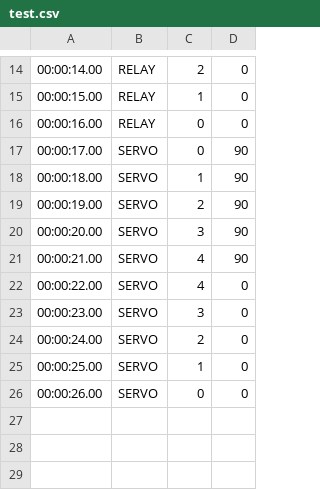
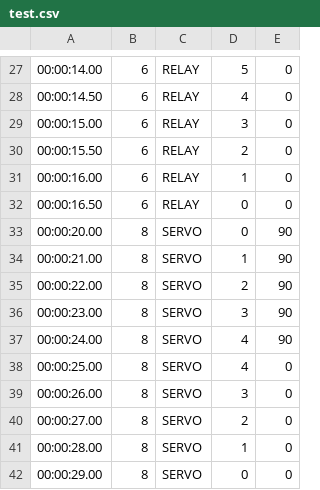
Before and after one commit to xtruan/animatronic-control, a CSV file: raspi/test.csv, drawn as a sheet; only a part is shown, gaps mark what is left out; removed rows and columns are numbered as before the commit, all else as after; the diff covers the shown part only; the diff names each change by its address in the sheet, - before the commit and + after, or states it on an @@ line.

```diff
--- a/raspi/test.csv
+++ b/raspi/test.csv
+column B, row 27: 6; row 29: 6; row 31: 6; rows 33-39: all 8
-D27: 2
+D27: 5
+row 28: 00:00:14.50 | 6 | RELAY | 4 | 0
-D29: 1
+D29: 3
+row 30: 00:00:15.50 | 6 | RELAY | 2 | 0
-D31: 0
+D31: 1
-row 17: 00:00:17.00 | SERVO | 0 | 90
-row 18: 00:00:18.00 | SERVO | 1 | 90
-row 19: 00:00:19.00 | SERVO | 2 | 90
+row 32: 00:00:16.50 | 6 | RELAY | 0 | 0
-D33: 3
+D33: 0
-D34: 4
+D34: 1
-D35: 4
+D35: 2
-E35:E37: 0
+E35:E37: 90
-D37: 2
+D37: 4
-D38: 1
+D38: 4
-D39: 0
+D39: 3
+row 40: 00:00:27.00 | 8 | SERVO | 2 | 0
+row 41: 00:00:28.00 | 8 | SERVO | 1 | 0
+row 42: 00:00:29.00 | 8 | SERVO | 0 | 0
```
Also changed, not shown: 13 added rows and 19 edited cells elsewhere in this file, 5 other files.
